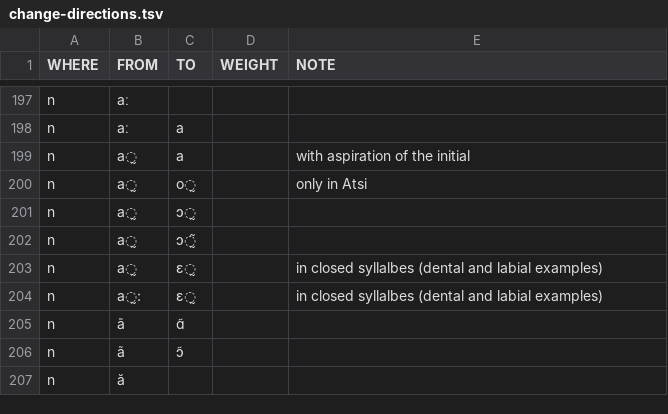
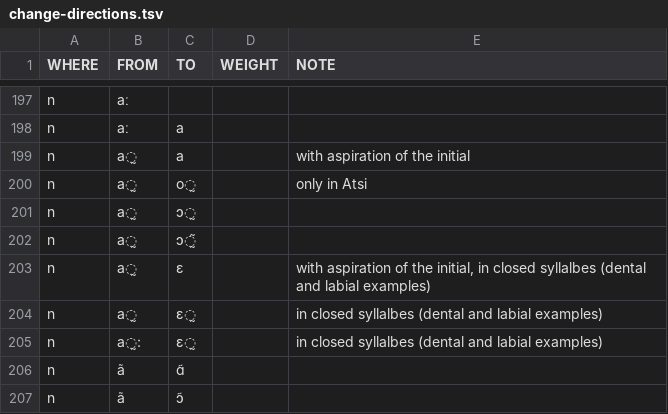
Before and after one commit to digling/burmish, a TSV file: reconstruction/change-directions.tsv, drawn as a sheet; only a part is shown, gaps mark what is left out; the shorter side is filled out with more unchanged rows; the diff names each change by its address in the sheet, - before the commit and + after, or states it on an @@ line.

Commit message:
Update change-directions.tsv

```diff
--- a/reconstruction/change-directions.tsv
+++ b/reconstruction/change-directions.tsv
+row 203: n | a̰ | ɛ |  | with aspiration of the initial, in closed syllalbes (dental and labial examples)
```
